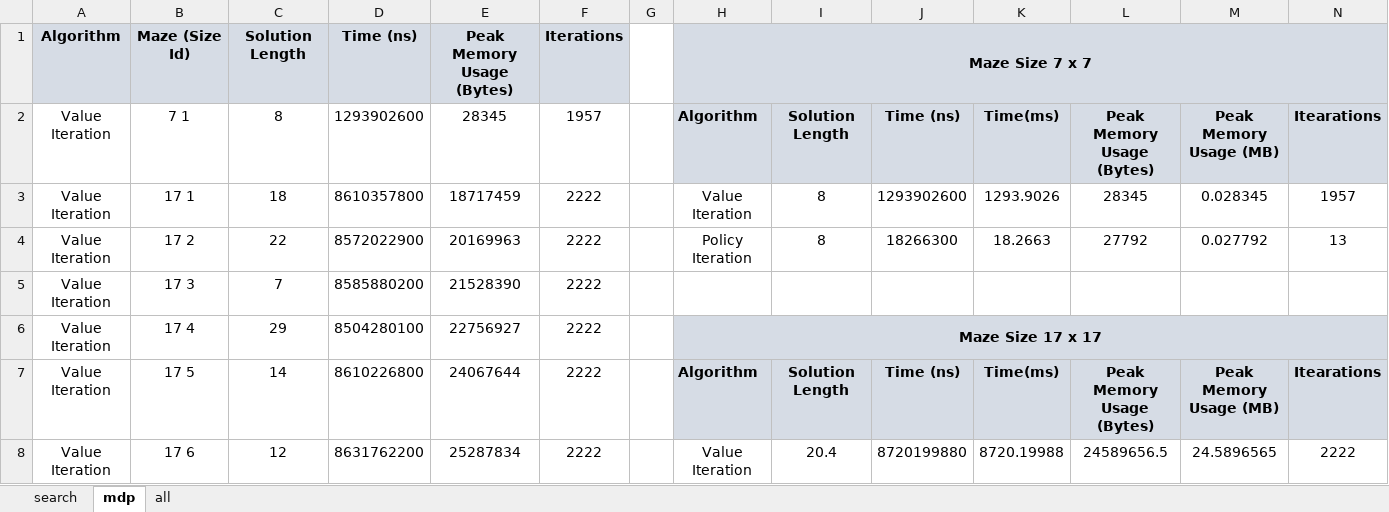
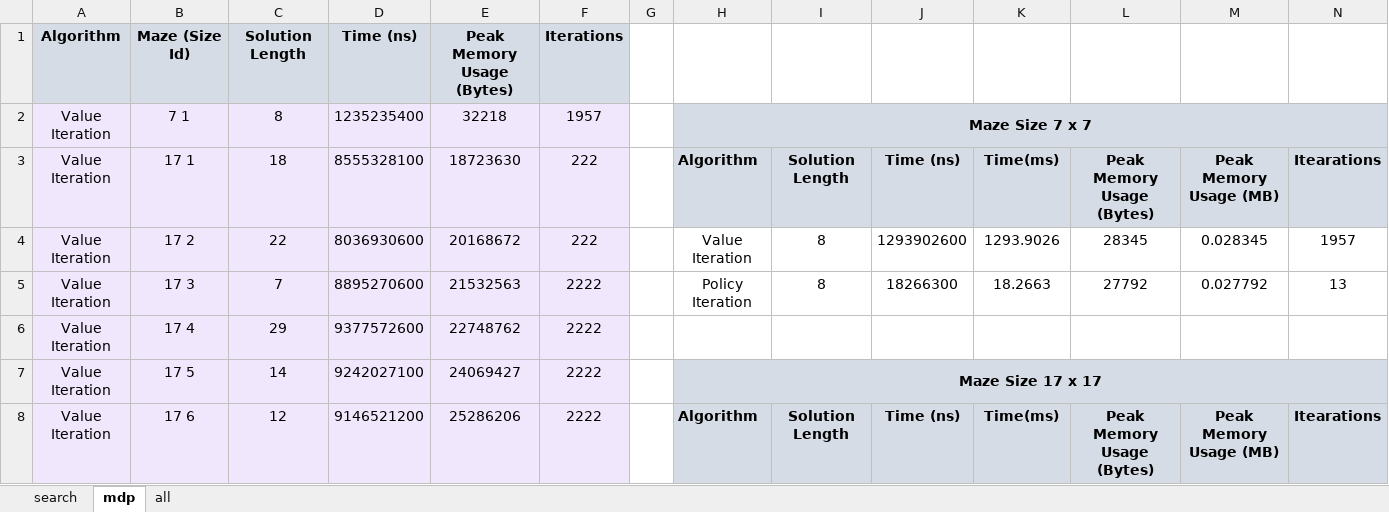
Before and after one commit to ggn1/cs7is2-artificial-intelligence-assignment1, an Excel workbook: analysis/comparison.xlsx, sheet mdp, drawn as a sheet; only a part is shown; values as stored, in another font and other column widths than the file's, no borders; removed rows and columns are numbered as before the commit, all else as after; the diff covers the shown part only; the diff names each change by its address in the sheet, - before the commit and + after, or states it on an @@ line.

```diff
--- a/analysis/comparison.xlsx (sheet mdp)
+++ b/analysis/comparison.xlsx (sheet mdp)
-H1: Maze Size 7 x 7
+H1: (empty)
-H1:N1 fill: #D6DCE5
+H1:N1 fill: none
-H1:N1 merged
+row 2: Value Iteration | 7 1 | 8 | 1235235400 | 32218 | 1957 |  | Maze Size 7 x 7
-A3:F8 fill: none
+A3:F8 fill: #F1E7FD
-B3: 7 1
+B3: 17 1
-C3: 8
+C3: 18
-D3: 1293902600
+D3: 8555328100
-E3: 28345
+E3: 18723630
-F3: 1957
+F3: 222
-B4: 17 1
+B4: 17 2
-C4: 18
+C4: 22
-D4: 8610357800
+D4: 8036930600
-E4: 18717459
+E4: 20168672
-F4: 2222
+F4: 222
-B5: 17 2
+B5: 17 3
-C5: 22
+C5: 7
-D5: 8572022900
+D5: 8895270600
-E5: 20169963
+E5: 21532563
-B6: 17 3
+B6: 17 4
-C6: 7
+C6: 29
-D6: 8585880200
+D6: 9377572600
-E6: 21528390
+E6: 22748762
-B7: 17 4
+B7: 17 5
-C7: 29
+C7: 14
-D7: 8504280100
+D7: 9242027100
-E7: 22756927
+E7: 24069427
-B8: 17 5
+B8: 17 6
-C8: 14
+C8: 12
-D8: 8610226800
+D8: 9146521200
-E8: 24067644
+E8: 25286206
-row 8: Value Iteration | 17 6 | 12 | 8631762200 | 25287834 | 2222 |  | Value Iteration | 20.4 | 8720199880 | 8720.19988 | 24589656.5 | 24.5896565 | 2222
```
Also changed, not shown: 4 added rows, 4 removed rows, 106 edited cells, cell formats and merged cells elsewhere in this sheet, sheet all, sheet search, formulas that keep their value.
